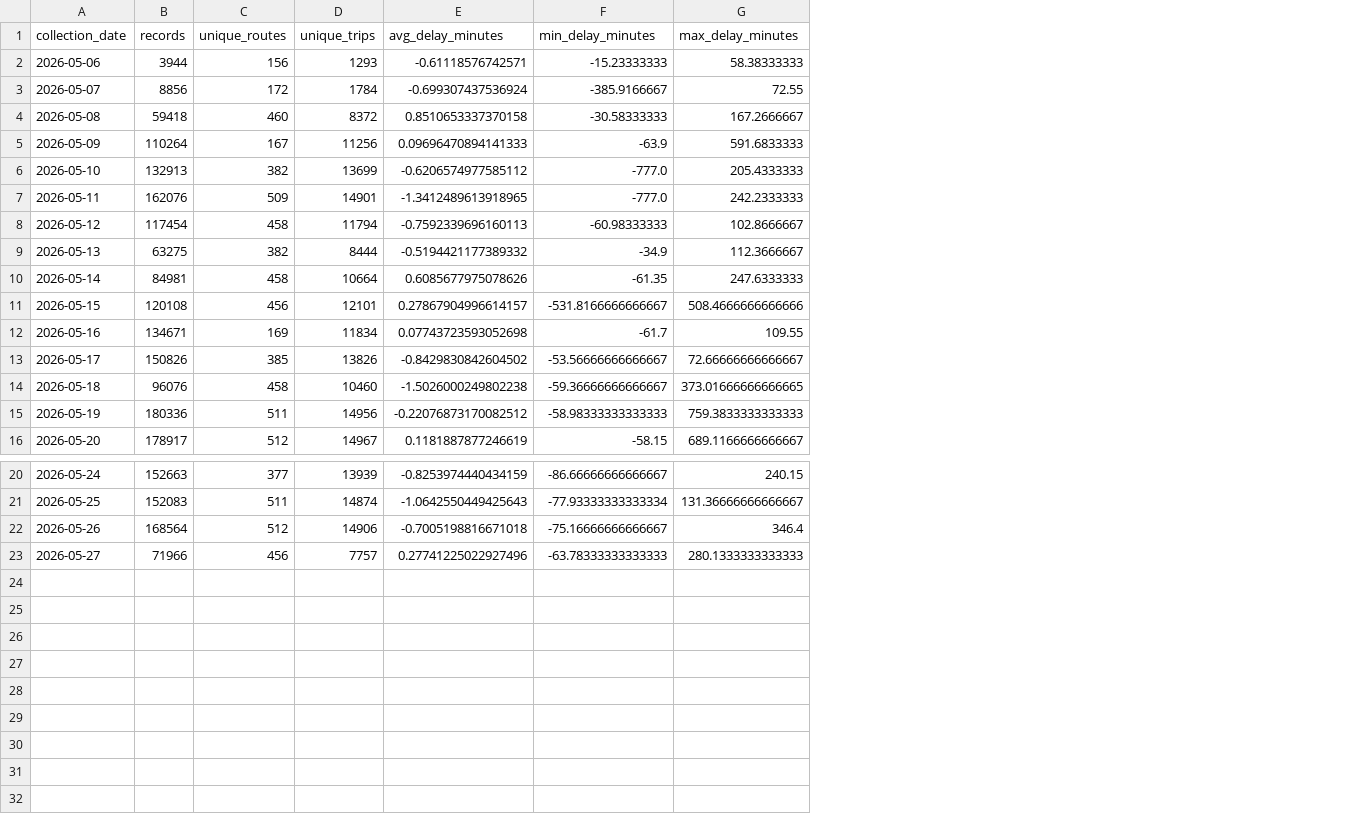
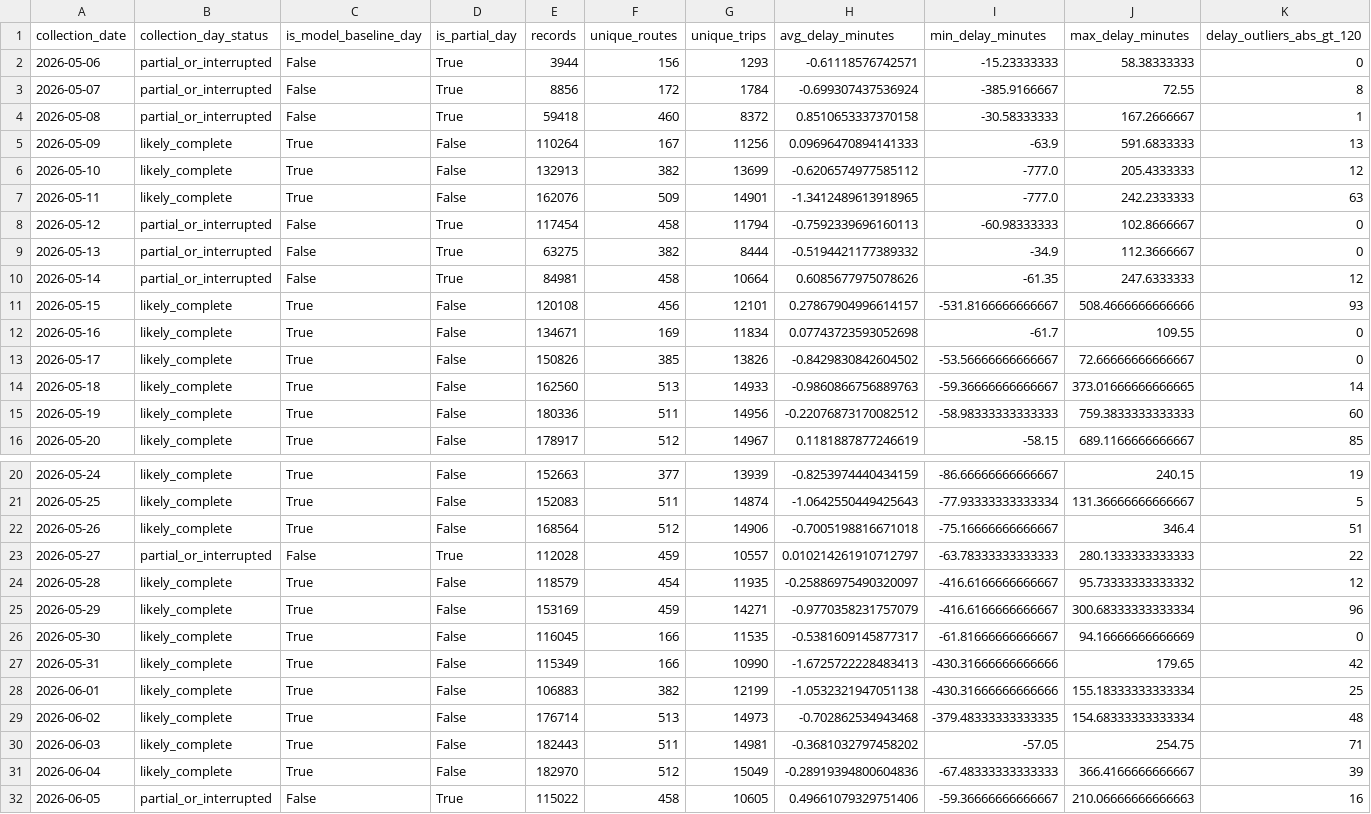
Before and after one commit to markokratos0918/ai-dss-auckland-public-transport, a CSV file: data/processed/summaries/gtfs_realtime_storage_daily_summary.csv, drawn as a sheet; only a part is shown, gaps mark what is left out; addresses are those after the commit; the diff names each change by its address in the sheet, - before the commit and + after, or states it on an @@ line.

Commit message:
Add hybrid Parquet and DuckDB storage layer

```diff
--- a/data/processed/summaries/gtfs_realtime_storage_daily_summary.csv
+++ b/data/processed/summaries/gtfs_realtime_storage_daily_summary.csv
+column B (collection_day_status), rows 2-16: partial_or_interrupted | partial_or_interrupted | partial_or_interrupted | likely_complete | likely_complete | likely_complete | partial_or_interrupted | partial_or_interrupted | partial_or_interrupted | likely_complete | likely_complete | likely_complete | likely_complete | likely_complete | likely_complete; rows 20-23: likely_complete | likely_complete | likely_complete | partial_or_interrupted
+column C (is_model_baseline_day), rows 2-16: False | False | False | True | True | True | False | False | False | True | True | True | True | True | True; rows 20-23: True | True | True | False
+column D (is_partial_day), rows 2-16: True | True | True | False | False | False | True | True | True | False | False | False | False | False | False; rows 20-23: False | False | False | True
+column K (delay_outliers_abs_gt_120), rows 2-16: 0 | 8 | 1 | 13 | 12 | 63 | 0 | 0 | 12 | 93 | 0 | 0 | 14 | 60 | 85; rows 20-23: 19 | 5 | 51 | 22
-E14 (records): 96076
+E14 (records): 162560
-F14 (unique_routes): 458
+F14 (unique_routes): 513
-G14 (unique_trips): 10460
+G14 (unique_trips): 14933
-H14 (avg_delay_minutes): -1.5026000249802238
+H14 (avg_delay_minutes): -0.9860866756889763
-E23 (records): 71966
+E23 (records): 112028
-F23 (unique_routes): 456
+F23 (unique_routes): 459
-G23 (unique_trips): 7757
+G23 (unique_trips): 10557
-H23 (avg_delay_minutes): 0.27741225022927496
+H23 (avg_delay_minutes): 0.010214261910712797
+row 24: 2026-05-28 | likely_complete | True | False | 118579 | 454 | 11935 | -0.25886975490320097 | -416.6166666666667 | 95.73333333333332 | 12
+row 25: 2026-05-29 | likely_complete | True | False | 153169 | 459 | 14271 | -0.9770358231757079 | -416.6166666666667 | 300.68333333333334 | 96
+row 26: 2026-05-30 | likely_complete | True | False | 116045 | 166 | 11535 | -0.5381609145877317 | -61.81666666666667 | 94.16666666666669 | 0
+row 27: 2026-05-31 | likely_complete | True | False | 115349 | 166 | 10990 | -1.6725722228483413 | -430.31666666666666 | 179.65 | 42
+row 28: 2026-06-01 | likely_complete | True | False | 106883 | 382 | 12199 | -1.0532321947051138 | -430.31666666666666 | 155.18333333333334 | 25
+row 29: 2026-06-02 | likely_complete | True | False | 176714 | 513 | 14973 | -0.702862534943468 | -379.48333333333335 | 154.68333333333334 | 48
+row 30: 2026-06-03 | likely_complete | True | False | 182443 | 511 | 14981 | -0.3681032797458202 | -57.05 | 254.75 | 71
+row 31: 2026-06-04 | likely_complete | True | False | 182970 | 512 | 15049 | -0.28919394800604836 | -67.48333333333333 | 366.4166666666667 | 39
+row 32: 2026-06-05 | partial_or_interrupted | False | True | 115022 | 458 | 10605 | 0.49661079329751406 | -59.36666666666667 | 210.06666666666663 | 16
```
Also changed, not shown: data/processed/summaries/gtfs_realtime_storage_top_delayed_routes.csv, 9 other files.
